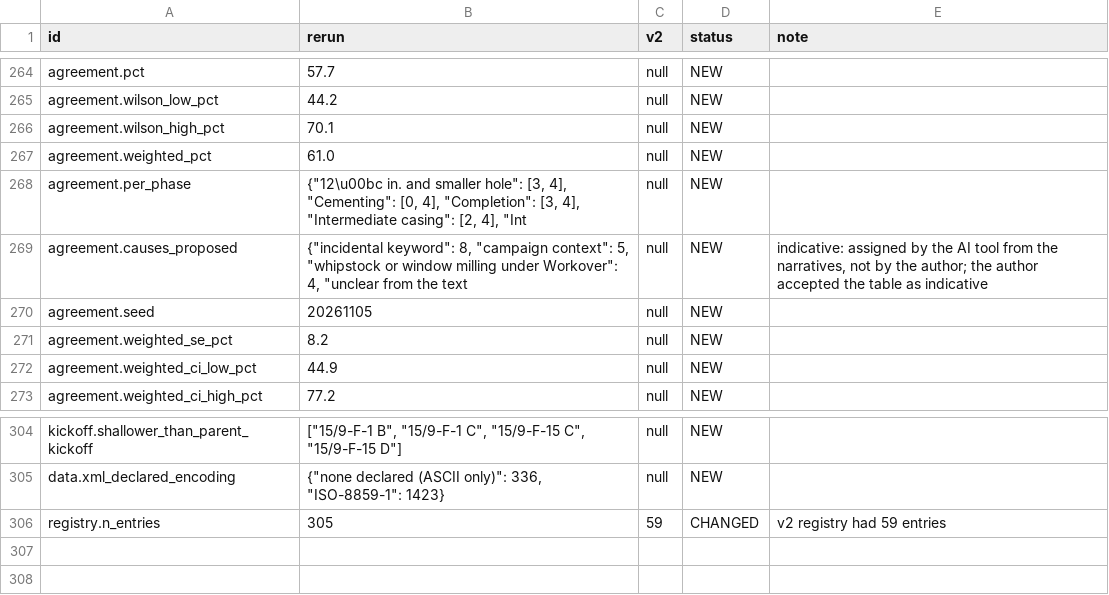
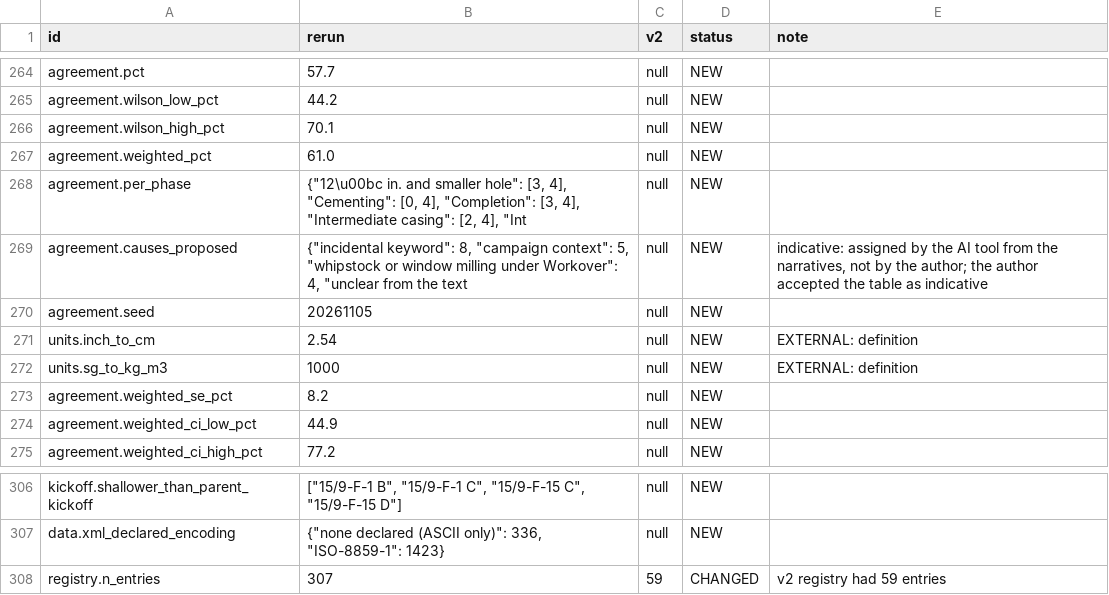
Before and after one commit to 985185/volve-well-construction-timeline, a CSV file: outputs/registry_comparison_v2.csv, drawn as a sheet; only a part is shown, gaps mark what is left out.

```diff
--- a/outputs/registry_comparison_v2.csv
+++ b/outputs/registry_comparison_v2.csv
@@ -270,2 +270,4 @@ agreement.causes_proposed,"{""incidental keyword"": 8, ""campaign context"": 5,
 agreement.seed,20261105,null,NEW,
+units.inch_to_cm,2.54,null,NEW,EXTERNAL: definition
+units.sg_to_kg_m3,1000,null,NEW,EXTERNAL: definition
 agreement.weighted_se_pct,8.2,null,NEW,
@@ -305,2 +307,2 @@ kickoff.shallower_than_parent_kickoff,"[""15/9-F-1 B"", ""15/9-F-1 C"", ""15/9-F
 data.xml_declared_encoding,"{""none declared (ASCII only)"": 336, ""ISO-8859-1"": 1423}",null,NEW,
-registry.n_entries,305,59,CHANGED,v2 registry had 59 entries
+registry.n_entries,307,59,CHANGED,v2 registry had 59 entries
```
Also changed, not shown: 20 other files.
